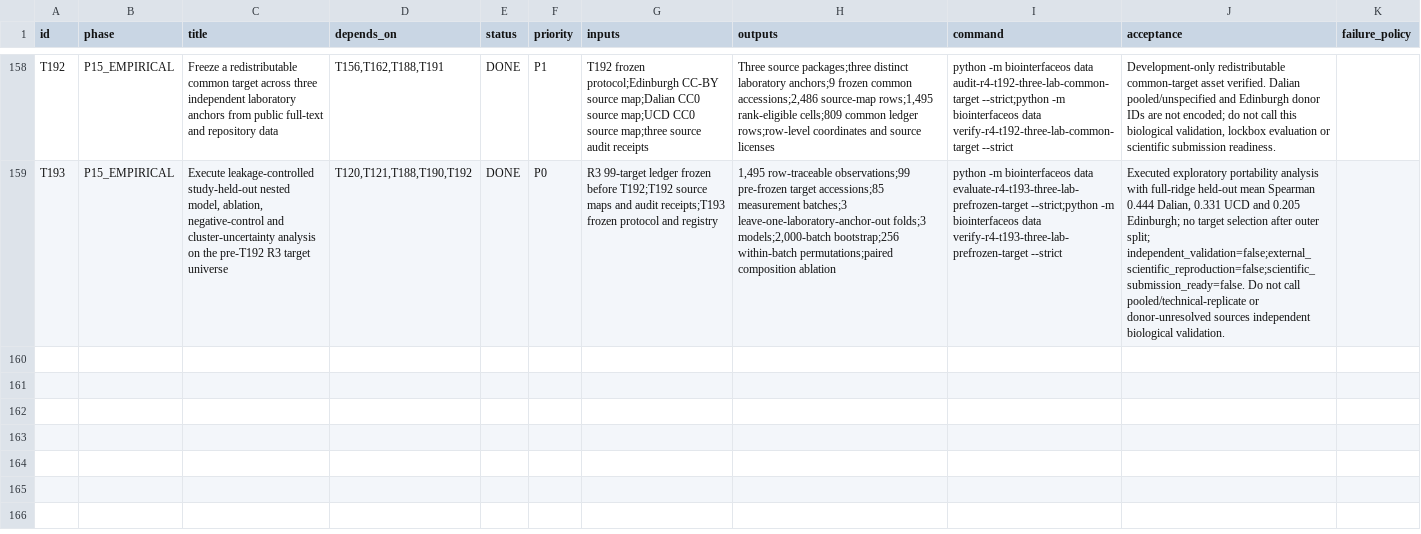
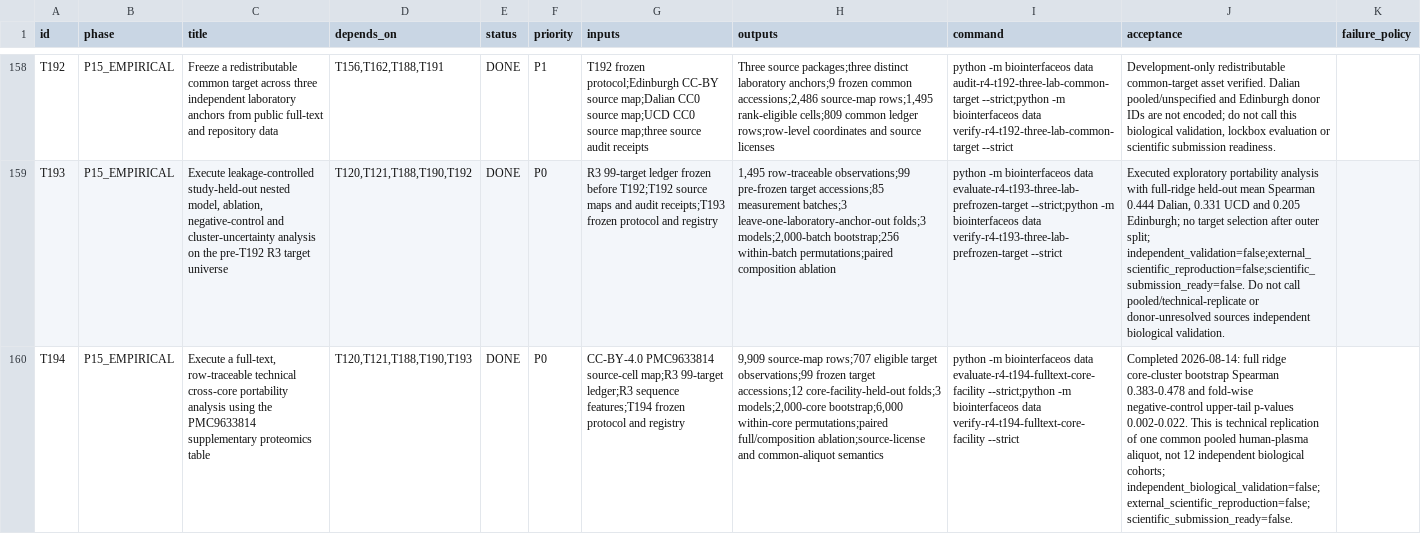
Before and after one commit to ahvsjags/BioInterfaceOS, a TSV file: TASKS.tsv, drawn as a sheet; only a part is shown, gaps mark what is left out; the diff names each change by its address in the sheet, - before the commit and + after, or states it on an @@ line.

Commit message:
feat: add full-text core-facility empirical execution

```diff
--- a/TASKS.tsv
+++ b/TASKS.tsv
+row 160: T194 | P15_EMPIRICAL | Execute a full-text, row-traceable technical cross-core portability analysis using the PMC9633814 supplementary proteomics table | T120,T121,T188,T190,T193 | DONE | P0 | CC-BY-4.0 PMC9633814 source-cell map;R3 99-target ledger;R3 sequence features;T194 frozen protocol and registry | 9,909 source-map rows;707 eligible target observations;99 frozen target accessions;12 core-facility-held-out folds;3 models;2,000-core bootstrap;6,000 within-core permutations;paired full/composition ablation;source-license and common-aliquot semantics | python -m biointerfaceos data evaluate-r4-t194-fulltext-core-facility --strict;python -m biointerfaceos data verify-r4-t194-fulltext-core-facility --strict | Completed 2026-08-14: full ridge core-cluster bootstrap Spearman 0.383-0.478 and fold-wise negative-control upper-tail p-values 0.002-0.022. This is technical replication of one common pooled human-plasma aliquot, not 12 independent biological cohorts; independent_biological_validation=false;external_scientific_reproduction=false;scientific_submission_ready=false.
```
Also changed, not shown: 18 other files.
